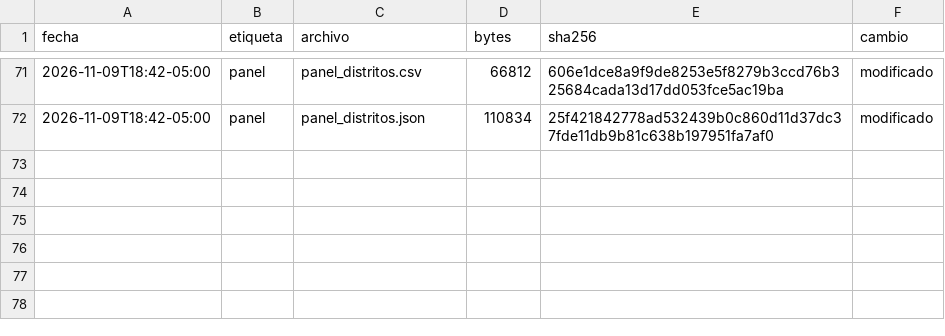
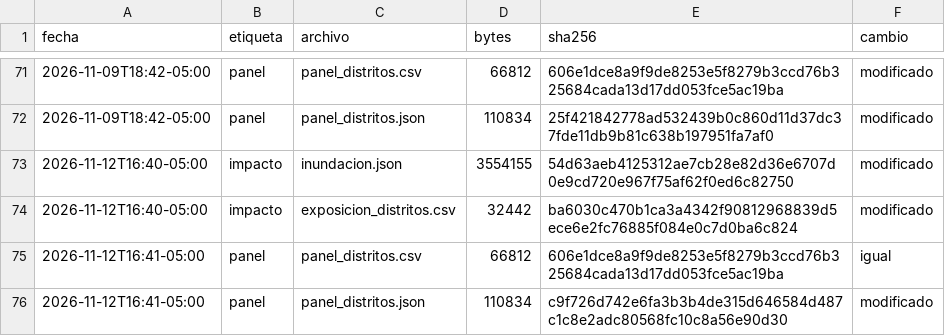
Before and after one commit to MaykolRamirez/FENOMENO-PREDI, a CSV file: data/versiones/manifiesto.csv, drawn as a sheet; only a part is shown, gaps mark what is left out.

```diff
--- a/data/versiones/manifiesto.csv
+++ b/data/versiones/manifiesto.csv
@@ -72 +72,5 @@ fecha,etiqueta,archivo,bytes,sha256,cambio
 2026-11-09T18:42-05:00,panel,panel_distritos.json,110834,25f421842778ad532439b0c860d11d37dc37fde11db9b81c638b197951fa7af0,modificado
+2026-11-12T16:40-05:00,impacto,inundacion.json,3554155,54d63aeb4125312ae7cb28e82d36e6707d0e9cd720e967f75af62f0ed6c82750,modificado
+2026-11-12T16:40-05:00,impacto,exposicion_distritos.csv,32442,ba6030c470b1ca3a4342f90812968839d5ece6e2fc76885f084e0c7d0ba6c824,modificado
+2026-11-12T16:41-05:00,panel,panel_distritos.csv,66812,606e1dce8a9f9de8253e5f8279b3ccd76b325684cada13d17dd053fce5ac19ba,igual
+2026-11-12T16:41-05:00,panel,panel_distritos.json,110834,c9f726d742e6fa3b3b4de315d646584d487c1c8e2adc80568fc10c8a56e90d30,modificado
```
Also changed, not shown: dashboard/data/descargas/exposicion_distritos.csv, 10 other files.
